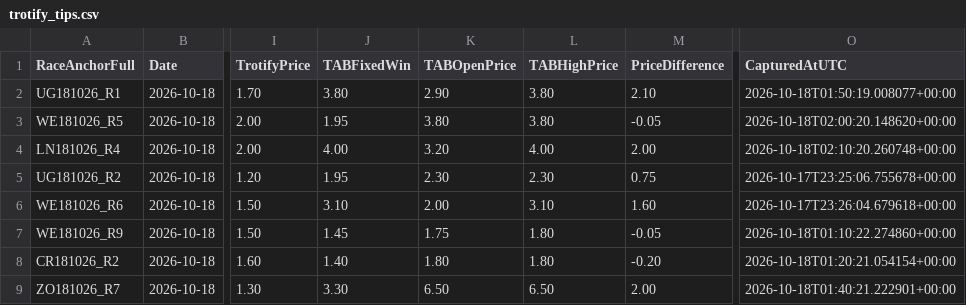
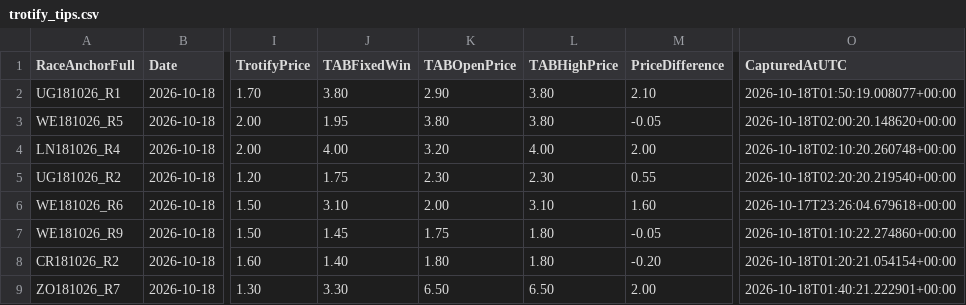
Before and after one commit to harnessapp/Trotify, a CSV file: trotify_tips.csv, drawn as a sheet; only a part is shown, gaps mark what is left out; the diff names each change by its address in the sheet, - before the commit and + after, or states it on an @@ line.

Commit message:
Automated Trotify update

```diff
--- a/trotify_tips.csv
+++ b/trotify_tips.csv
-J5 (TABFixedWin): 1.95
+J5 (TABFixedWin): 1.75
-M5 (PriceDifference): 0.75
+M5 (PriceDifference): 0.55
-O5 (CapturedAtUTC): 2026-10-17T23:25:06.755678+00:00
+O5 (CapturedAtUTC): 2026-10-18T02:20:20.219540+00:00
```
Also changed, not shown: trotify_tips_history.csv.
